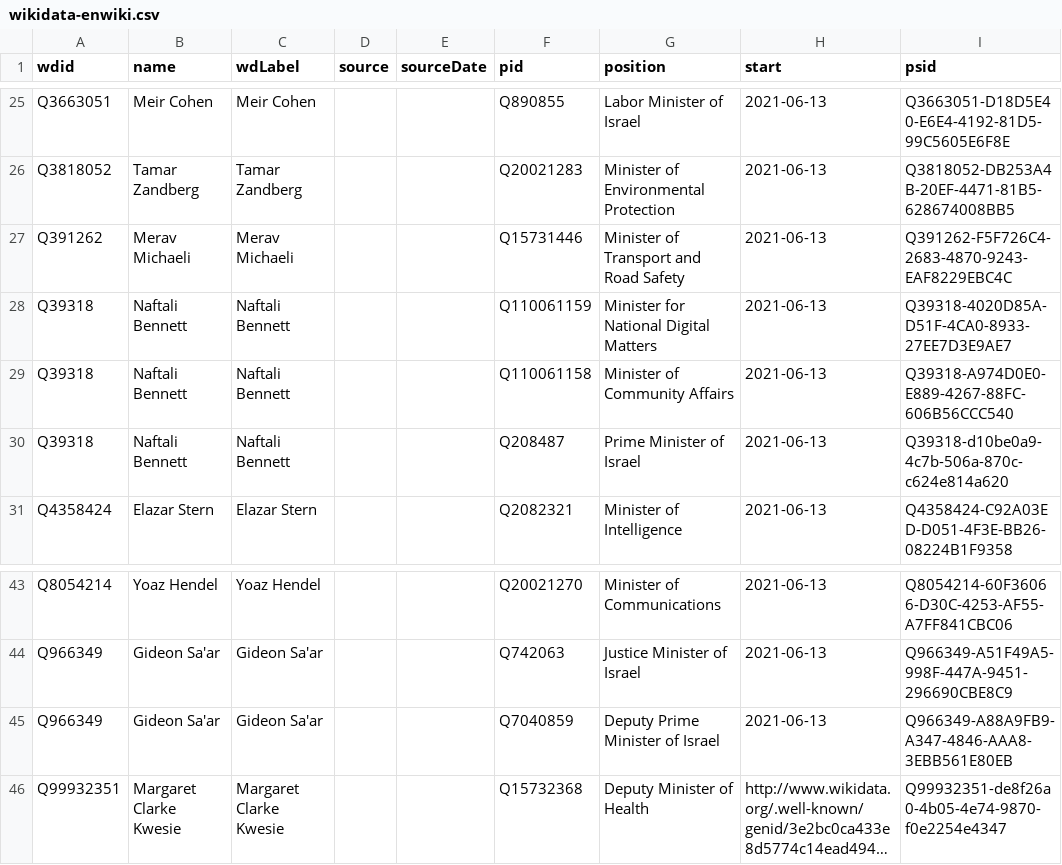
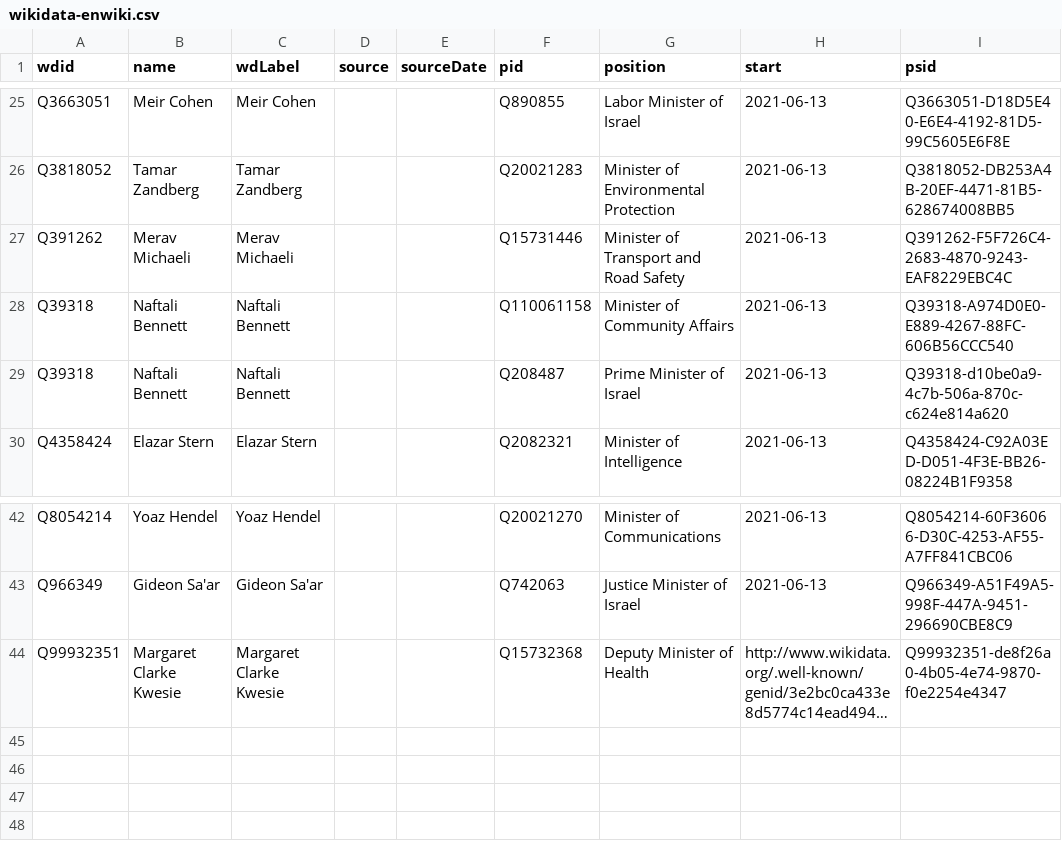
Before and after one commit to every-politician-scrapers/israel-ministers, a CSV file: data/wikidata-enwiki.csv, drawn as a sheet; only a part is shown, gaps mark what is left out; long unchanged cells end in …; the diff names each change by its address in the sheet, - before the commit and + after, or states it on an @@ line.

Commit message:
Compare external sources to Wikidata

```diff
--- a/data/wikidata-enwiki.csv
+++ b/data/wikidata-enwiki.csv
-row 28: Q39318 | Naftali Bennett | Naftali Bennett |  |  | Q110061159 | Minister for National Digital Matters | 2021-06-13 | Q39318-4020D85A-D51F-4CA0-8933-27EE7D3E9AE7
-row 45: Q966349 | Gideon Sa'ar | Gideon Sa'ar |  |  | Q7040859 | Deputy Prime Minister of Israel | 2021-06-13 | Q966349-A88A9FB9-A347-4846-AAA8-3EBB561E80EB
```
Also changed, not shown: data/wikipedia-diff.csv.
